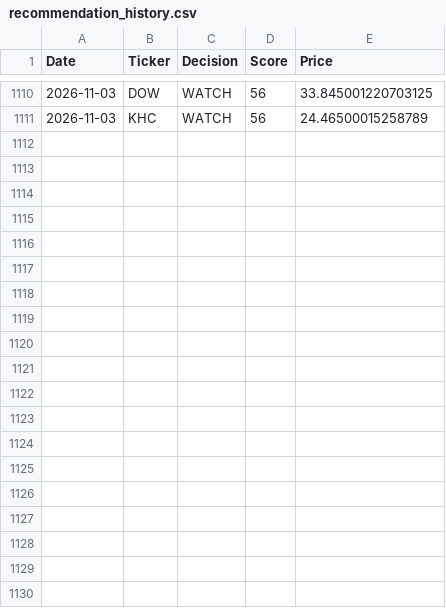
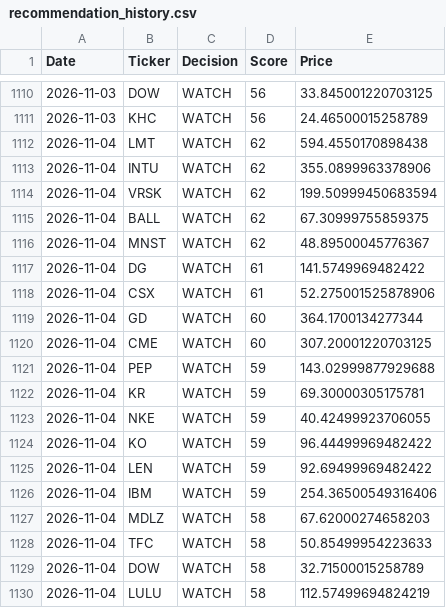
Before and after one commit to Ashwinreddyg/AI_Stock_Analyzer_Pro, a CSV file: data/recommendation_history.csv, drawn as a sheet; only a part is shown, gaps mark what is left out; the diff covers the shown part only.

```diff
--- a/data/recommendation_history.csv
+++ b/data/recommendation_history.csv
@@ -1111 +1111,20 @@ Date,Ticker,Decision,Score,Price
 2026-11-03,KHC,WATCH,56,24.46500015258789
+2026-11-04,LMT,WATCH,62,594.4550170898438
+2026-11-04,INTU,WATCH,62,355.0899963378906
+2026-11-04,VRSK,WATCH,62,199.50999450683594
+2026-11-04,BALL,WATCH,62,67.30999755859375
+2026-11-04,MNST,WATCH,62,48.89500045776367
+2026-11-04,DG,WATCH,61,141.5749969482422
+2026-11-04,CSX,WATCH,61,52.275001525878906
+2026-11-04,GD,WATCH,60,364.1700134277344
+2026-11-04,CME,WATCH,60,307.20001220703125
+2026-11-04,PEP,WATCH,59,143.02999877929688
+2026-11-04,KR,WATCH,59,69.30000305175781
+2026-11-04,NKE,WATCH,59,40.42499923706055
+2026-11-04,KO,WATCH,59,96.44499969482422
+2026-11-04,LEN,WATCH,59,92.69499969482422
+2026-11-04,IBM,WATCH,59,254.36500549316406
+2026-11-04,MDLZ,WATCH,58,67.62000274658203
+2026-11-04,TFC,WATCH,58,50.85499954223633
+2026-11-04,DOW,WATCH,58,32.71500015258789
+2026-11-04,LULU,WATCH,58,112.57499694824219
```
Also changed, not shown: 11 added rows elsewhere in this file.
